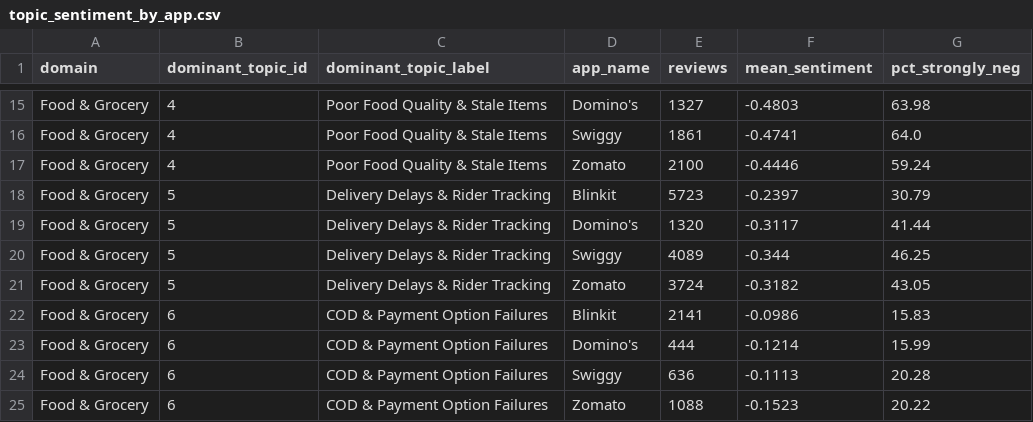
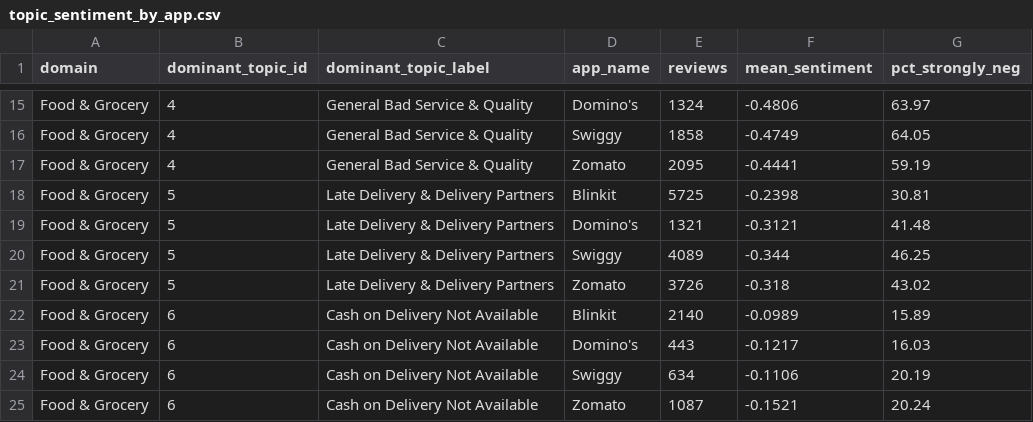
Before and after one commit to Adithya-Monish-Kumar-K/ba-capstone-app-reviews, a CSV file: data/textmining/topic_sentiment_by_app.csv, drawn as a sheet; only a part is shown, gaps mark what is left out; the diff covers the shown part only; the diff names each change by its address in the sheet, - before the commit and + after, or states it on an @@ line.

Commit message:
fix(textmining): one cleaner, unassigned reviews and topic names that match their terms
- Use the clean() of scripts/16 instead of a duplicated copy, so new reviews
  (and the dashboard) are cleaned exactly like the training corpus.
- Reviews with zero weight on every topic (105) are marked Unassigned instead
  of silently falling into topic 1, as the dashboard already did.
- Rename topics to what their top terms say; three general-dissatisfaction
  topics ("bad", "worst ever") are named so. Payments now has a separate
  "Cashback & Rewards Not Given" topic.
- Store portable (posix) paths in the summary.

```diff
--- a/data/textmining/topic_sentiment_by_app.csv
+++ b/data/textmining/topic_sentiment_by_app.csv
-C15:C17 (dominant_topic_label): Poor Food Quality & Stale Items
+C15:C17 (dominant_topic_label): General Bad Service & Quality
-E15 (reviews): 1327
+E15 (reviews): 1324
-F15 (mean_sentiment): -0.4803
+F15 (mean_sentiment): -0.4806
-G15 (pct_strongly_neg): 63.98
+G15 (pct_strongly_neg): 63.97
-E16 (reviews): 1861
+E16 (reviews): 1858
-F16 (mean_sentiment): -0.4741
+F16 (mean_sentiment): -0.4749
-G16 (pct_strongly_neg): 64.0
+G16 (pct_strongly_neg): 64.05
-E17 (reviews): 2100
+E17 (reviews): 2095
-F17 (mean_sentiment): -0.4446
+F17 (mean_sentiment): -0.4441
-G17 (pct_strongly_neg): 59.24
+G17 (pct_strongly_neg): 59.19
-C18:C21 (dominant_topic_label): Delivery Delays & Rider Tracking
+C18:C21 (dominant_topic_label): Late Delivery & Delivery Partners
-E18 (reviews): 5723
+E18 (reviews): 5725
-F18 (mean_sentiment): -0.2397
+F18 (mean_sentiment): -0.2398
-G18 (pct_strongly_neg): 30.79
+G18 (pct_strongly_neg): 30.81
-E19 (reviews): 1320
+E19 (reviews): 1321
-F19 (mean_sentiment): -0.3117
+F19 (mean_sentiment): -0.3121
-G19 (pct_strongly_neg): 41.44
+G19 (pct_strongly_neg): 41.48
-E21 (reviews): 3724
+E21 (reviews): 3726
-F21 (mean_sentiment): -0.3182
+F21 (mean_sentiment): -0.318
-G21 (pct_strongly_neg): 43.05
+G21 (pct_strongly_neg): 43.02
-C22:C25 (dominant_topic_label): COD & Payment Option Failures
+C22:C25 (dominant_topic_label): Cash on Delivery Not Available
-E22 (reviews): 2141
+E22 (reviews): 2140
-F22 (mean_sentiment): -0.0986
+F22 (mean_sentiment): -0.0989
-G22 (pct_strongly_neg): 15.83
+G22 (pct_strongly_neg): 15.89
-E23 (reviews): 444
+E23 (reviews): 443
-F23 (mean_sentiment): -0.1214
+F23 (mean_sentiment): -0.1217
-G23 (pct_strongly_neg): 15.99
+G23 (pct_strongly_neg): 16.03
-E24 (reviews): 636
+E24 (reviews): 634
-F24 (mean_sentiment): -0.1113
+F24 (mean_sentiment): -0.1106
-G24 (pct_strongly_neg): 20.28
+G24 (pct_strongly_neg): 20.19
-E25 (reviews): 1088
+E25 (reviews): 1087
-F25 (mean_sentiment): -0.1523
+F25 (mean_sentiment): -0.1521
-G25 (pct_strongly_neg): 20.22
+G25 (pct_strongly_neg): 20.24
```
Also changed, not shown: 157 edited cells elsewhere in this file, data/textmining/distinctive_terms.csv, data/textmining/topic_exemplars.csv, 15 other files.
